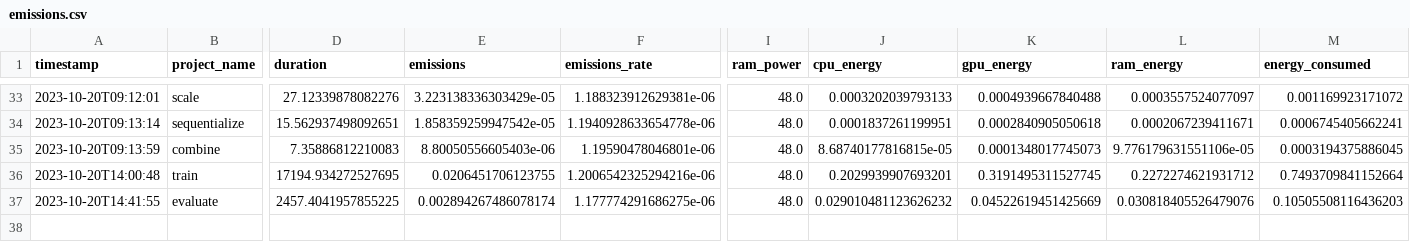
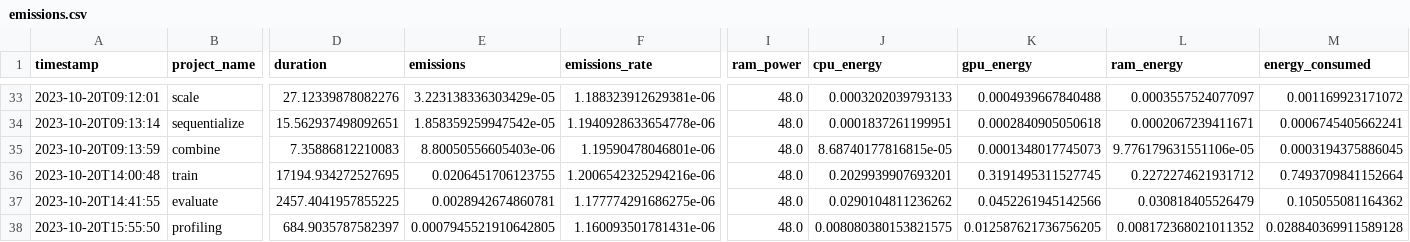
Before and after one commit to ejhusom/project-digitalworker, a CSV file: emissions.csv, drawn as a sheet; only a part is shown, gaps mark what is left out; rows hold the shown columns only; the diff names each change by its address in the sheet, - before the commit and + after, or states it on an @@ line.

Commit message:
Emissions for profiling stage

```diff
--- a/emissions.csv
+++ b/emissions.csv
-E37 (emissions): 0.002894267486078174
+E37 (emissions): 0.0028942674860781
-J37 (cpu_energy): 0.029010481123626232
+J37 (cpu_energy): 0.0290104811236262
-K37 (gpu_energy): 0.04522619451425669
+K37 (gpu_energy): 0.0452261945142566
-L37 (ram_energy): 0.030818405526479076
+L37 (ram_energy): 0.030818405526479
-M37 (energy_consumed): 0.10505508116436203
+M37 (energy_consumed): 0.105055081164362
+row 38: 2023-10-20T15:55:50 | profiling | 684.9035787582397 | 0.0007945521910642805 | 1.160093501781431e-06 | 48.0 | 0.008080380153821575 | 0.012587621736756205 | 0.008172368021011352 | 0.028840369911589128
```
Also changed, not shown: 2 other files.
